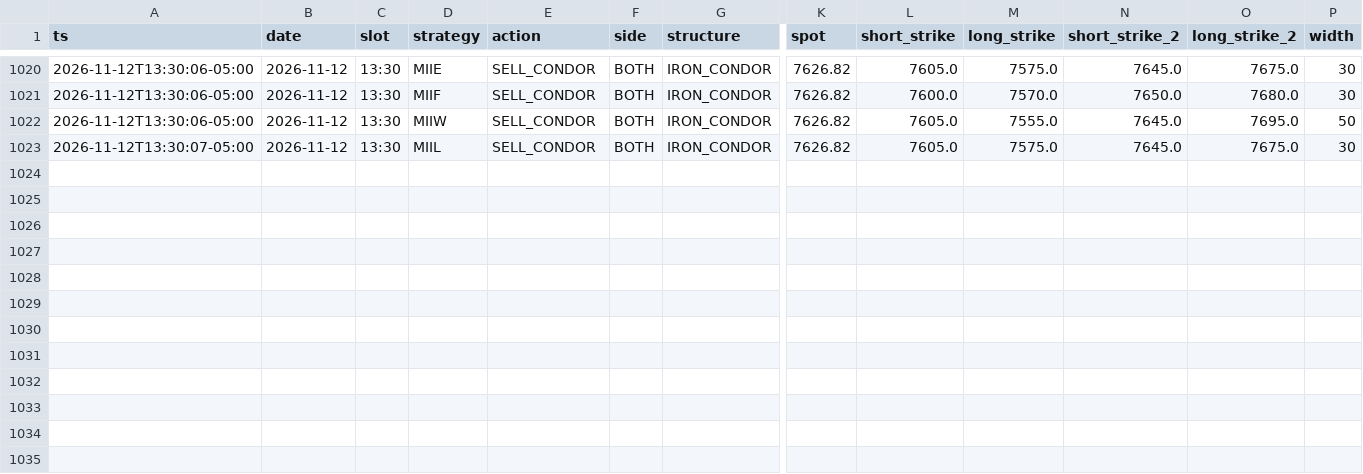
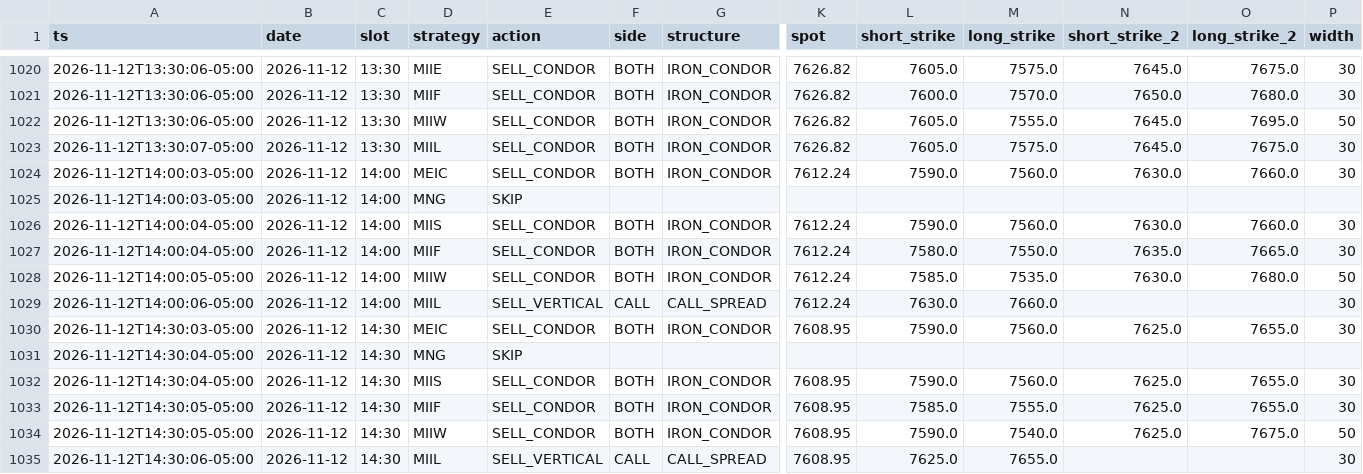
Before and after one commit to alwahedi-netizen/spx-0DTE-v1, a CSV file: data/paper/signals.csv, drawn as a sheet; only a part is shown, gaps mark what is left out; rows hold the shown columns only; the diff names each change by its address in the sheet, - before the commit and + after, or states it on an @@ line.

```diff
--- a/data/paper/signals.csv
+++ b/data/paper/signals.csv
+row 1024: 2026-11-12T14:00:03-05:00 | 2026-11-12 | 14:00 | MEIC | SELL_CONDOR | BOTH | IRON_CONDOR | 7612.24 | 7590.0 | 7560.0 | 7630.0 | 7660.0 | 30
+row 1025: 2026-11-12T14:00:03-05:00 | 2026-11-12 | 14:00 | MNG | SKIP
+row 1026: 2026-11-12T14:00:04-05:00 | 2026-11-12 | 14:00 | MIIS | SELL_CONDOR | BOTH | IRON_CONDOR | 7612.24 | 7590.0 | 7560.0 | 7630.0 | 7660.0 | 30
+row 1027: 2026-11-12T14:00:04-05:00 | 2026-11-12 | 14:00 | MIIF | SELL_CONDOR | BOTH | IRON_CONDOR | 7612.24 | 7580.0 | 7550.0 | 7635.0 | 7665.0 | 30
+row 1028: 2026-11-12T14:00:05-05:00 | 2026-11-12 | 14:00 | MIIW | SELL_CONDOR | BOTH | IRON_CONDOR | 7612.24 | 7585.0 | 7535.0 | 7630.0 | 7680.0 | 50
+row 1029: 2026-11-12T14:00:06-05:00 | 2026-11-12 | 14:00 | MIIL | SELL_VERTICAL | CALL | CALL_SPREAD | 7612.24 | 7630.0 | 7660.0 |  |  | 30
+row 1030: 2026-11-12T14:30:03-05:00 | 2026-11-12 | 14:30 | MEIC | SELL_CONDOR | BOTH | IRON_CONDOR | 7608.95 | 7590.0 | 7560.0 | 7625.0 | 7655.0 | 30
+row 1031: 2026-11-12T14:30:04-05:00 | 2026-11-12 | 14:30 | MNG | SKIP
+row 1032: 2026-11-12T14:30:04-05:00 | 2026-11-12 | 14:30 | MIIS | SELL_CONDOR | BOTH | IRON_CONDOR | 7608.95 | 7590.0 | 7560.0 | 7625.0 | 7655.0 | 30
+row 1033: 2026-11-12T14:30:05-05:00 | 2026-11-12 | 14:30 | MIIF | SELL_CONDOR | BOTH | IRON_CONDOR | 7608.95 | 7585.0 | 7555.0 | 7625.0 | 7655.0 | 30
+row 1034: 2026-11-12T14:30:05-05:00 | 2026-11-12 | 14:30 | MIIW | SELL_CONDOR | BOTH | IRON_CONDOR | 7608.95 | 7590.0 | 7540.0 | 7625.0 | 7675.0 | 50
+row 1035: 2026-11-12T14:30:06-05:00 | 2026-11-12 | 14:30 | MIIL | SELL_VERTICAL | CALL | CALL_SPREAD | 7608.95 | 7625.0 | 7655.0 |  |  | 30
```
Also changed, not shown: data/labs/alloclab_orders.csv, data/labs/alloclab_pos.csv, 18 other files.
